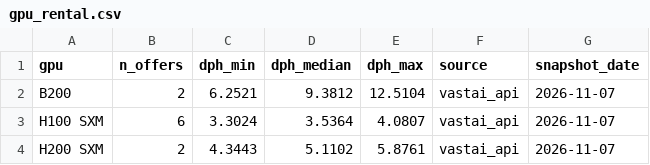
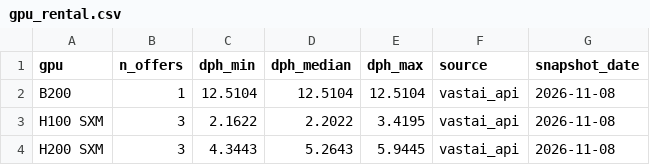
Before and after one commit to hridmod/compute-trading, a CSV file: shutdown_floor/data/gpu_rental.csv, drawn as a sheet.

```diff
--- a/shutdown_floor/data/gpu_rental.csv
+++ b/shutdown_floor/data/gpu_rental.csv
@@ -1,4 +1,4 @@
 gpu,n_offers,dph_min,dph_median,dph_max,source,snapshot_date
-B200,2,6.2521,9.3812,12.5104,vastai_api,2026-11-07
-H100 SXM,6,3.3024,3.5364,4.0807,vastai_api,2026-11-07
-H200 SXM,2,4.3443,5.1102,5.8761,vastai_api,2026-11-07
+B200,1,12.5104,12.5104,12.5104,vastai_api,2026-11-08
+H100 SXM,3,2.1622,2.2022,3.4195,vastai_api,2026-11-08
+H200 SXM,3,4.3443,5.2643,5.9445,vastai_api,2026-11-08
```
Also changed, not shown: shutdown_floor/data/history/shutdown_floor_snapshots.csv, substitution_ceiling/data/gpu_rental.csv, 6 other files.
